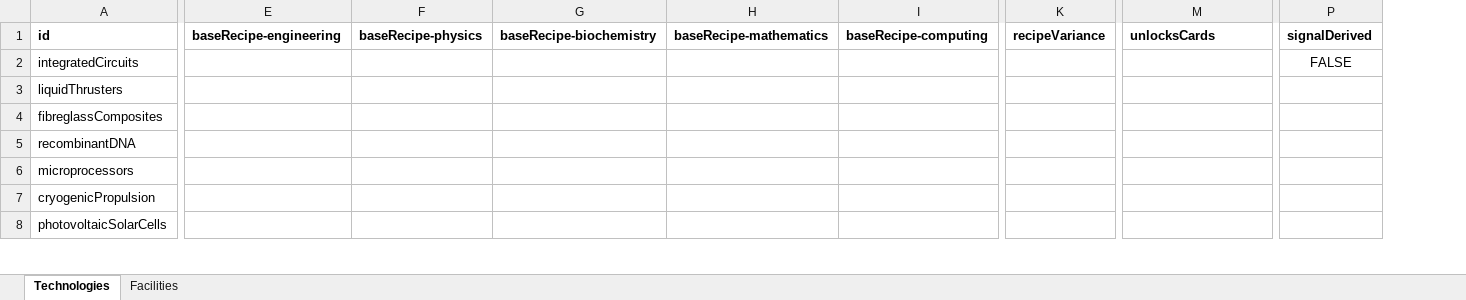
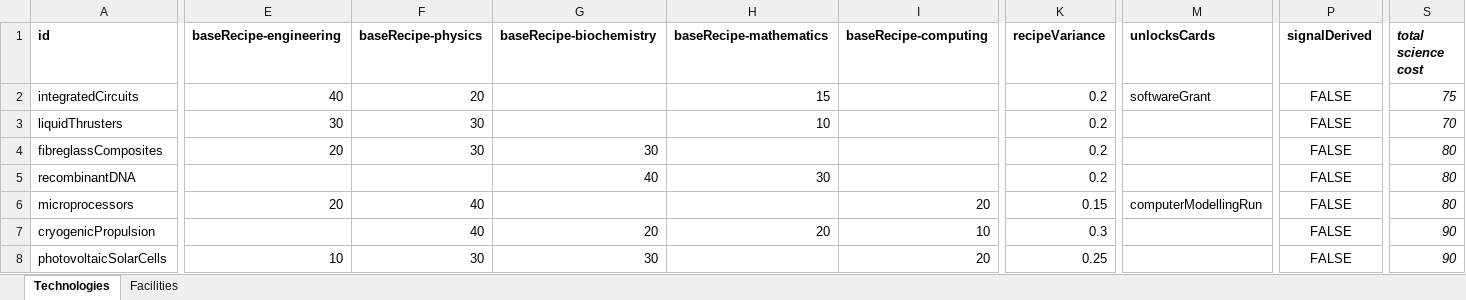
Before and after one commit to v79/Signal, an Excel workbook: src/data/Signal Data Files.xlsx, sheet Technologies, drawn as a sheet; only a part is shown, gaps mark what is left out; values as stored, in another font and other column widths than the file's, no borders; charts and pictures not drawn; the diff covers the shown part only; the diff names each change by its address in the sheet, - before the commit and + after, or states it on an @@ line.

Commit message:
Refactor technology definitions and update related tests
- Updated technology definitions in technologies.json:
  - Adjusted baseRecipe values for Integrated Circuit Arrays and Microprocessors.
  - Introduced new technologies
  - Removed obsolete technologies and adjusted narrative texts accordingly.

- Modified research tests in research.test.ts:
  - Updated facility definitions from computingHub to dataCentre.
  - Adjusted active facilities in tests to reflect new technology requirements.

- Updated tech tree tests in techTree.test.ts:
  - Changed tier assignments for new technologies and ensured correct distribution across tiers.

- Enhanced facility picker component in FacilityPicker.svelte:
  - Added era checks to filter buildable facilities based on the current era.

- Updated EarthScene.ts to include new facility colors for visual representation.

```diff
--- a/src/data/Signal Data Files.xlsx (sheet Technologies)
+++ b/src/data/Signal Data Files.xlsx (sheet Technologies)
+column S (total science cost), rows 2-8: 75 | 70 | 80 | 80 | 80 | 90 | 90
-E2 (baseRecipe-engineering): (empty)
+E2 (baseRecipe-engineering): 40
-F2 (baseRecipe-physics): (empty)
+F2 (baseRecipe-physics): 20
-H2 (baseRecipe-mathematics): (empty)
+H2 (baseRecipe-mathematics): 15
-K2:K5 (recipeVariance): (empty)
+K2:K5 (recipeVariance): 0.2
-M2 (unlocksCards): (empty)
+M2 (unlocksCards): softwareGrant
-E3 (baseRecipe-engineering): (empty)
+E3 (baseRecipe-engineering): 30
-F3:F4 (baseRecipe-physics): (empty)
+F3:F4 (baseRecipe-physics): 30
-H3 (baseRecipe-mathematics): (empty)
+H3 (baseRecipe-mathematics): 10
-P3:P8 (signalDerived): (empty)
+P3:P8 (signalDerived): FALSE
-E4 (baseRecipe-engineering): (empty)
+E4 (baseRecipe-engineering): 20
-G4 (baseRecipe-biochemistry): (empty)
+G4 (baseRecipe-biochemistry): 30
-G5 (baseRecipe-biochemistry): (empty)
+G5 (baseRecipe-biochemistry): 40
-H5 (baseRecipe-mathematics): (empty)
+H5 (baseRecipe-mathematics): 30
-E6 (baseRecipe-engineering): (empty)
+E6 (baseRecipe-engineering): 20
-F6:F7 (baseRecipe-physics): (empty)
+F6:F7 (baseRecipe-physics): 40
-I6 (baseRecipe-computing): (empty)
+I6 (baseRecipe-computing): 20
-K6 (recipeVariance): (empty)
+K6 (recipeVariance): 0.15
-M6 (unlocksCards): (empty)
+M6 (unlocksCards): computerModellingRun
-G7 (baseRecipe-biochemistry): (empty)
+G7 (baseRecipe-biochemistry): 20
-H7 (baseRecipe-mathematics): (empty)
+H7 (baseRecipe-mathematics): 20
-I7 (baseRecipe-computing): (empty)
+I7 (baseRecipe-computing): 10
-K7 (recipeVariance): (empty)
+K7 (recipeVariance): 0.3
-E8 (baseRecipe-engineering): (empty)
+E8 (baseRecipe-engineering): 10
-F8 (baseRecipe-physics): (empty)
+F8 (baseRecipe-physics): 30
-G8 (baseRecipe-biochemistry): (empty)
+G8 (baseRecipe-biochemistry): 30
-I8 (baseRecipe-computing): (empty)
+I8 (baseRecipe-computing): 20
-K8 (recipeVariance): (empty)
+K8 (recipeVariance): 0.25
```
Also changed, not shown: 1 added row, 2 removed rows, 1 added column and 55 edited cells elsewhere in this sheet, sheet Facilities, 6 other files.
